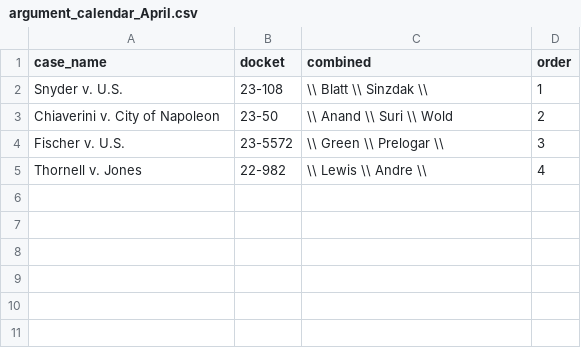
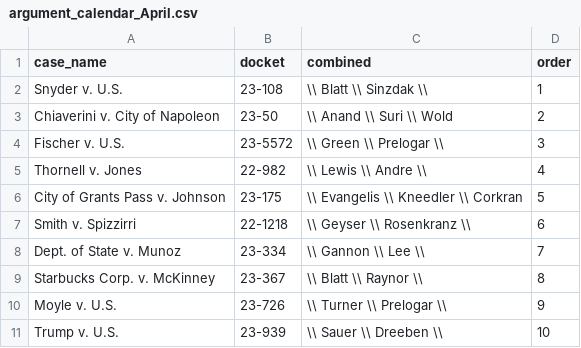
Before and after one commit to JakeTruscott/jaketruscott.github.io, a CSV file: _scotuswatch/stat_pack_OT23/Tables/oral_argument_speaking/argument_calendar_April.csv, drawn as a sheet.

```diff
--- a/_scotuswatch/stat_pack_OT23/Tables/oral_argument_speaking/argument_calendar_April.csv
+++ b/_scotuswatch/stat_pack_OT23/Tables/oral_argument_speaking/argument_calendar_April.csv
@@ -5 +5,7 @@ Fischer v. U.S.,23-5572,\\ Green \\ Prelogar \\,3
 Thornell v. Jones,22-982,\\ Lewis \\ Andre \\,4
+City of Grants Pass v. Johnson,23-175,\\ Evangelis \\ Kneedler \\ Corkran,5
+Smith v. Spizzirri,22-1218,\\ Geyser \\ Rosenkranz \\,6
+Dept. of State v. Munoz,23-334,\\ Gannon \\ Lee \\,7
+Starbucks Corp. v. McKinney,23-367,\\ Blatt \\ Raynor \\,8
+Moyle v. U.S.,23-726,\\ Turner \\ Prelogar \\,9
+Trump v. U.S.,23-939,\\ Sauer \\ Dreeben \\,10
```
Also changed, not shown: _scotuswatch/stat_pack_OT23/Tables/oral_argument_speaking/attorney_participation_April.csv, _scotuswatch/stat_pack_OT23/Tables/oral_argument_speaking/oral_argument_participation_April.csv, 9 other files.
